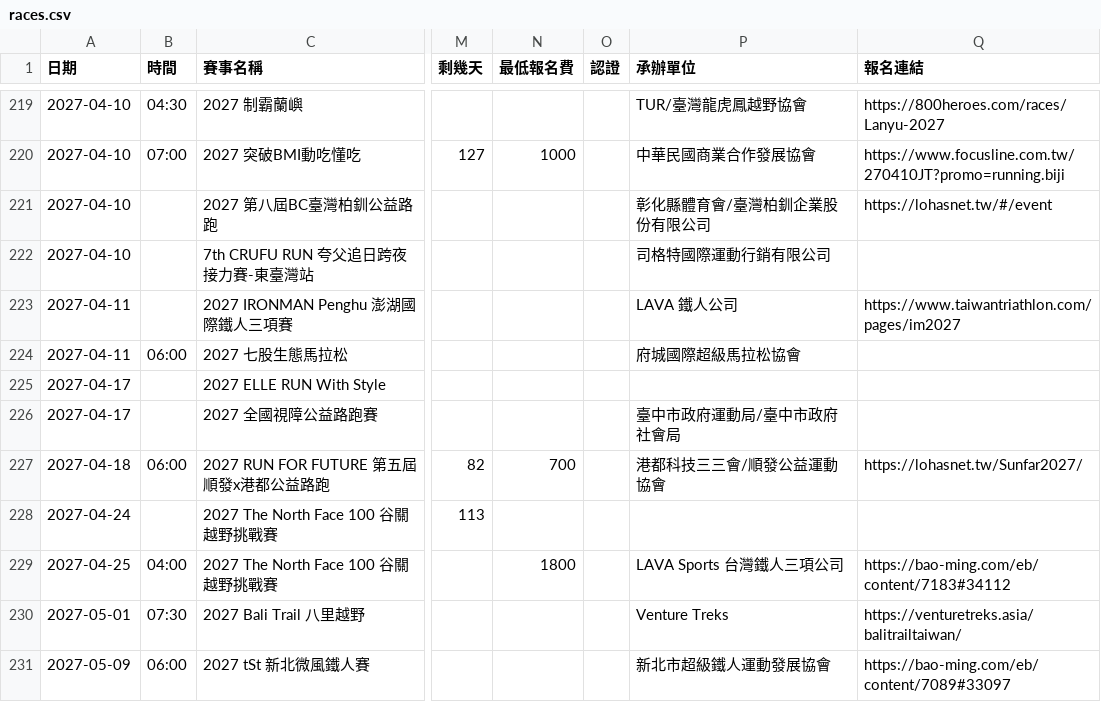
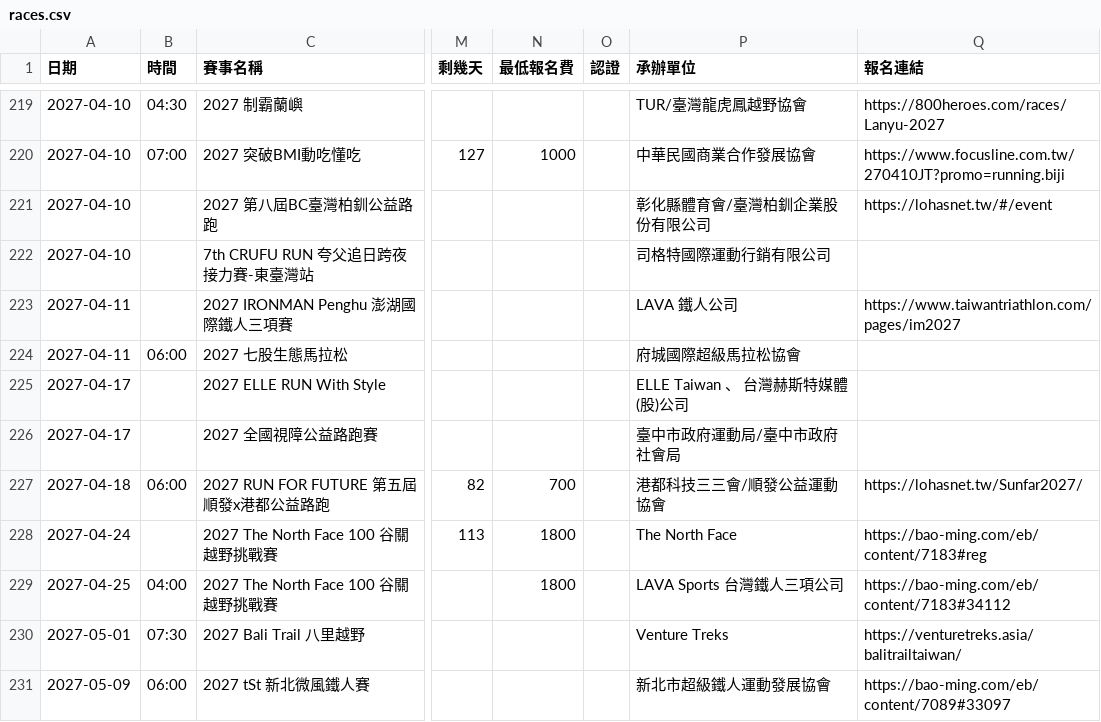
Before and after one commit to Seanchen310/Paoshi, a CSV file: output/races.csv, drawn as a sheet; only a part is shown, gaps mark what is left out; the diff covers the shown part only; the diff names each change by its address in the sheet, - before the commit and + after, or states it on an @@ line.

```diff
--- a/output/races.csv
+++ b/output/races.csv
-P225 (承辦單位): (empty)
+P225 (承辦單位): ELLE Taiwan 、 台灣赫斯特媒體(股)公司
-N228 (最低報名費): (empty)
+N228 (最低報名費): 1800
-P228 (承辦單位): (empty)
+P228 (承辦單位): The North Face
-Q228 (報名連結): (empty)
+Q228 (報名連結): https://bao-ming.com/eb/content/7183#reg
```
Also changed, not shown: 33 edited cells elsewhere in this file, 7 other files.
